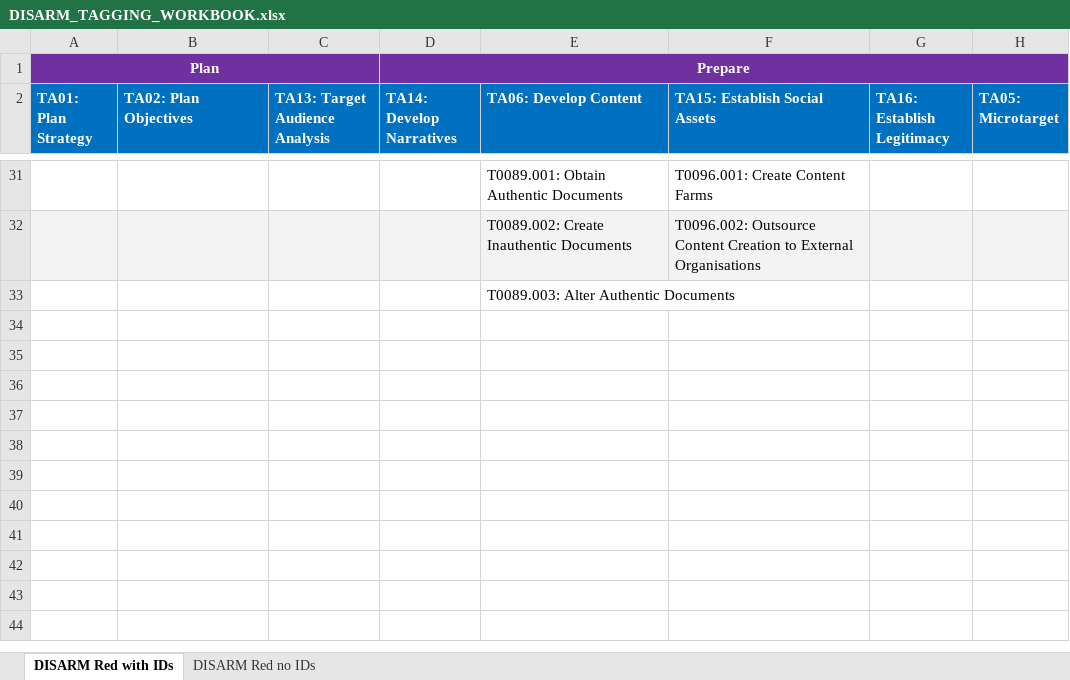
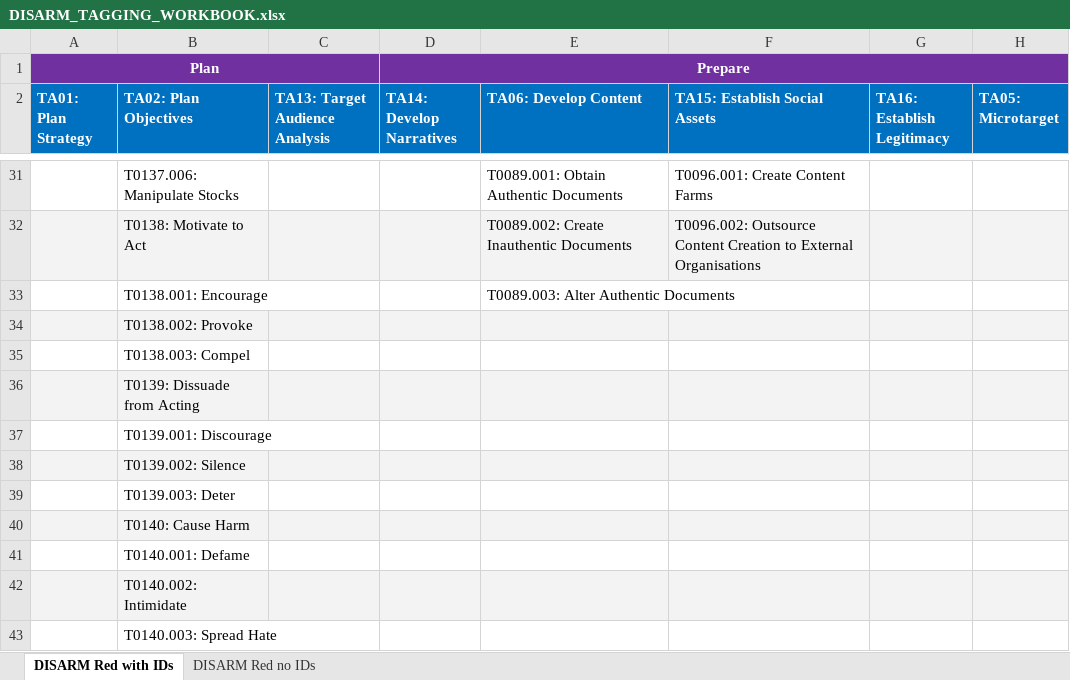
Before and after one commit to DISARMFoundation/DISARMWordPlugIn, an Excel workbook: Excel_Files/DISARM_TAGGING_WORKBOOK.xlsx, sheet DISARM Red with IDs, drawn as a sheet; only a part is shown, gaps mark what is left out; values as stored, in another font and other column widths than the file's, no borders; rows hold the shown columns only; the diff covers the shown part only; the diff names each change by its address in the sheet, - before the commit and + after, or states it on an @@ line.

```diff
--- a/Excel_Files/DISARM_TAGGING_WORKBOOK.xlsx (sheet DISARM Red with IDs)
+++ b/Excel_Files/DISARM_TAGGING_WORKBOOK.xlsx (sheet DISARM Red with IDs)
-B31 (TA02: Plan Objectives): (empty)
+B31 (TA02: Plan Objectives): T0137.006: Manipulate Stocks
-B32 (TA02: Plan Objectives): (empty)
+B32 (TA02: Plan Objectives): T0138: Motivate to Act
-B33 (TA02: Plan Objectives): (empty)
+B33 (TA02: Plan Objectives): T0138.001: Encourage
+row 34:  | T0138.002: Provoke
+row 35:  | T0138.003: Compel
+row 36:  | T0139: Dissuade from Acting
+row 37:  | T0139.001: Discourage
+row 38:  | T0139.002: Silence
+row 39:  | T0139.003: Deter
+row 40:  | T0140: Cause Harm
+row 41:  | T0140.001: Defame
+row 42:  | T0140.002: Intimidate
+row 43:  | T0140.003: Spread Hate
```
Also changed, not shown: 27 edited cells and cell formats elsewhere in this sheet, sheet DISARM Red no IDs, Excel_Files/DISARM_FRAMEWORKS_MASTER.xlsx, 6 other files.
